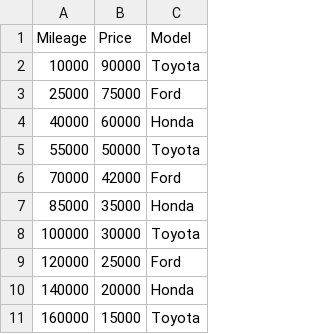
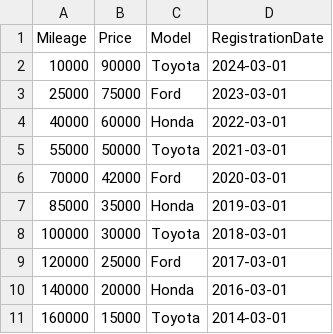
Before and after one commit to sulmar/vavatech-zus-mlnet, a CSV file: src/Regression/CarPricesPrediction/car-model-prices.csv, drawn as a sheet; the diff names each change by its address in the sheet, - before the commit and + after, or states it on an @@ line.

Commit message:
Dodanie daty pierwszej rejestracji pojazdu

```diff
--- a/src/Regression/CarPricesPrediction/car-model-prices.csv
+++ b/src/Regression/CarPricesPrediction/car-model-prices.csv
+column D (RegistrationDate), rows 2-11: 2024-03-01 | 2023-03-01 | 2022-03-01 | 2021-03-01 | 2020-03-01 | 2019-03-01 | 2018-03-01 | 2017-03-01 | 2016-03-01 | 2014-03-01
```
